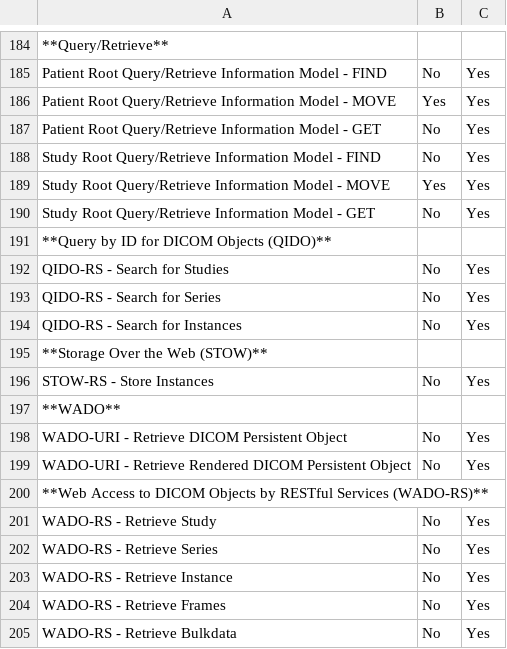
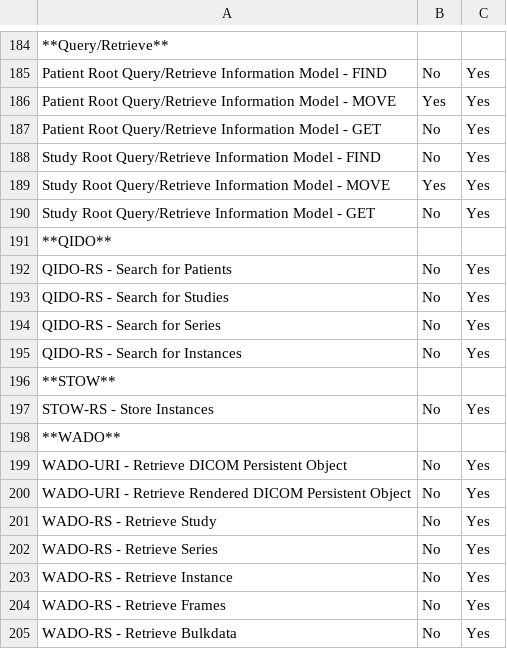
Before and after one commit to dcm4che/dcm4chee-arc-cs, a CSV file: docs/network-services.csv, drawn as a sheet; only a part is shown, gaps mark what is left out.

Commit message:
Update network-services.csv

```diff
--- a/docs/network-services.csv
+++ b/docs/network-services.csv
@@ -190,3 +190,4 @@
 "Study Root Query/Retrieve Information Model - GET", "No", "Yes"
-"**Query by ID for DICOM Objects (QIDO)**"
+"**QIDO**"
+"QIDO-RS - Search for Patients", "No", "Yes"
 "QIDO-RS - Search for Studies", "No", "Yes"
@@ -194,3 +195,3 @@
 "QIDO-RS - Search for Instances", "No", "Yes"
-"**Storage Over the Web (STOW)**"
+"**STOW**"
 "STOW-RS - Store Instances", "No", "Yes"
@@ -199,3 +200,2 @@
 "WADO-URI - Retrieve Rendered DICOM Persistent Object", "No", "Yes"
-"**Web Access to DICOM Objects by RESTful Services (WADO-RS)**"
 "WADO-RS - Retrieve Study", "No", "Yes"
```
